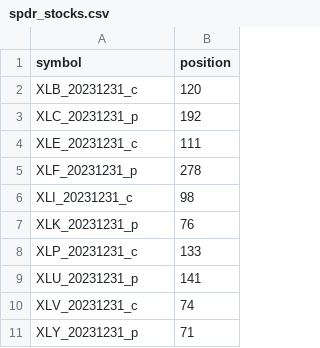
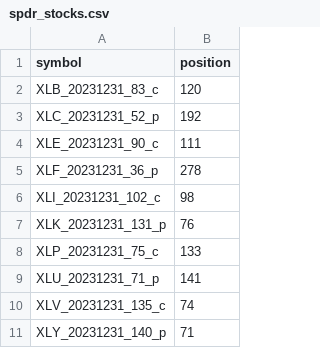
Before and after one commit to bgithub1/risktables, a CSV file: risktables/spdr_stocks.csv, drawn as a sheet.

Commit message:
fix bugs in create_spdr_options.ipynb

```diff
--- a/risktables/spdr_stocks.csv
+++ b/risktables/spdr_stocks.csv
@@ -1,11 +1,11 @@
 symbol,position
-XLB_20231231_c,120
-XLC_20231231_p,192
-XLE_20231231_c,111
-XLF_20231231_p,278
-XLI_20231231_c,98
-XLK_20231231_p,76
-XLP_20231231_c,133
-XLU_20231231_p,141
-XLV_20231231_c,74
-XLY_20231231_p,71
+XLB_20231231_83_c,120
+XLC_20231231_52_p,192
+XLE_20231231_90_c,111
+XLF_20231231_36_p,278
+XLI_20231231_102_c,98
+XLK_20231231_131_p,76
+XLP_20231231_75_c,133
+XLU_20231231_71_p,141
+XLV_20231231_135_c,74
+XLY_20231231_140_p,71
```
Also changed, not shown: 2 other files.
